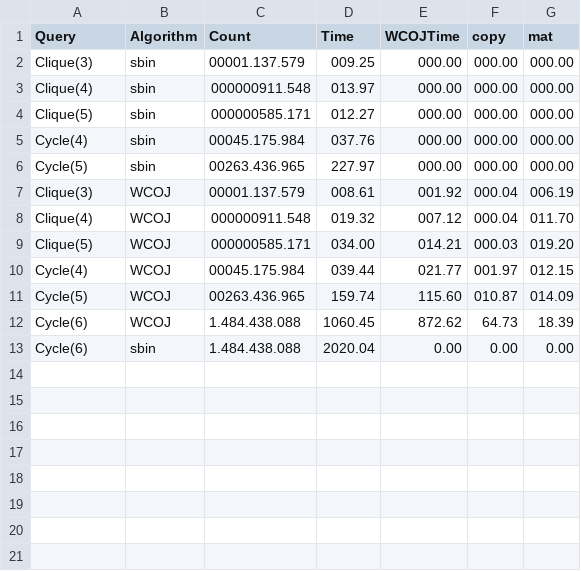
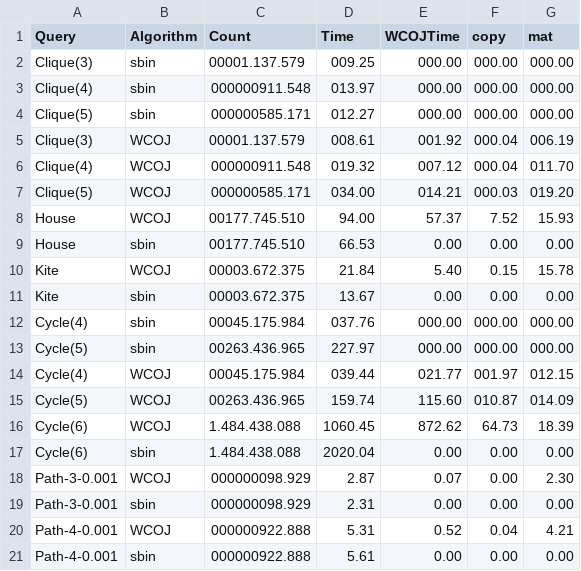
Before and after one commit to PerFuchs/master-thesis, a CSV file: data/ama0601.csv, drawn as a sheet.

```diff
--- a/data/ama0601.csv
+++ b/data/ama0601.csv
@@ -4,4 +4,2 @@ Clique(4),sbin,000000911.548,013.97,000.00,000.00,000.00
 Clique(5),sbin,000000585.171,012.27,000.00,000.00,000.00
-Cycle(4),sbin,00045.175.984,037.76,000.00,000.00,000.00
-Cycle(5),sbin,00263.436.965,227.97,000.00,000.00,000.00
 Clique(3),WCOJ,00001.137.579,008.61,001.92,000.04,006.19
@@ -9,2 +7,8 @@ Clique(4),WCOJ,000000911.548,019.32,007.12,000.04,011.70
 Clique(5),WCOJ,000000585.171,034.00,014.21,000.03,019.20
+House,WCOJ,00177.745.510,94.00,57.37,7.52,15.93
+House,sbin,00177.745.510,66.53,0.00,0.00,0.00
+Kite,WCOJ,00003.672.375,21.84,5.40,0.15,15.78
+Kite,sbin,00003.672.375,13.67,0.00,0.00,0.00
+Cycle(4),sbin,00045.175.984,037.76,000.00,000.00,000.00
+Cycle(5),sbin,00263.436.965,227.97,000.00,000.00,000.00
 Cycle(4),WCOJ,00045.175.984,039.44,021.77,001.97,012.15
@@ -13 +17,5 @@ Cycle(6),WCOJ,1.484.438.088,1060.45,872.62,64.73,18.39
 Cycle(6),sbin,1.484.438.088,2020.04,0.00,0.00,0.00
+Path-3-0.001,WCOJ,000000098.929,2.87,0.07,0.00,2.30
+Path-3-0.001,sbin,000000098.929,2.31,0.00,0.00,0.00
+Path-4-0.001,WCOJ,000000922.888,5.31,0.52,0.04,4.21
+Path-4-0.001,sbin,000000922.888,5.61,0.00,0.00,0.00
```
Also changed, not shown: data/ama0302.csv, data/snb-sf1.csv, 4 other files.
